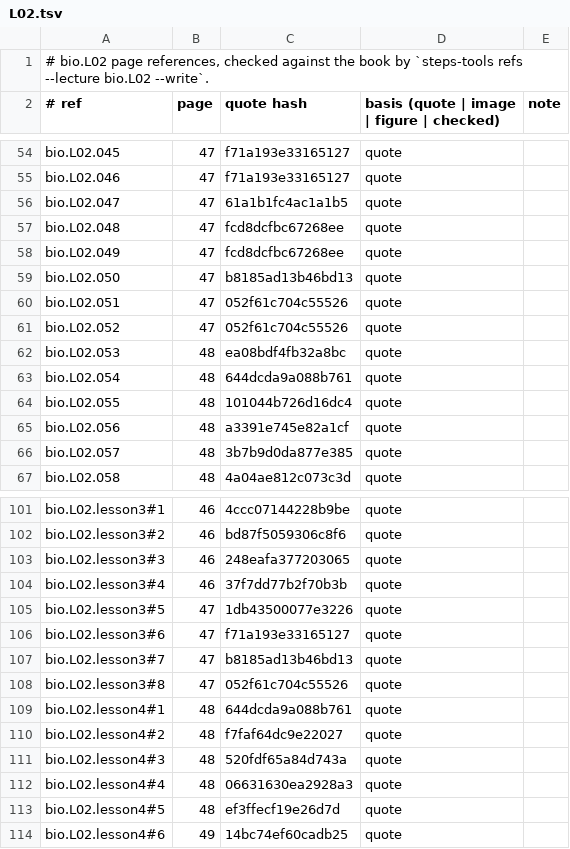
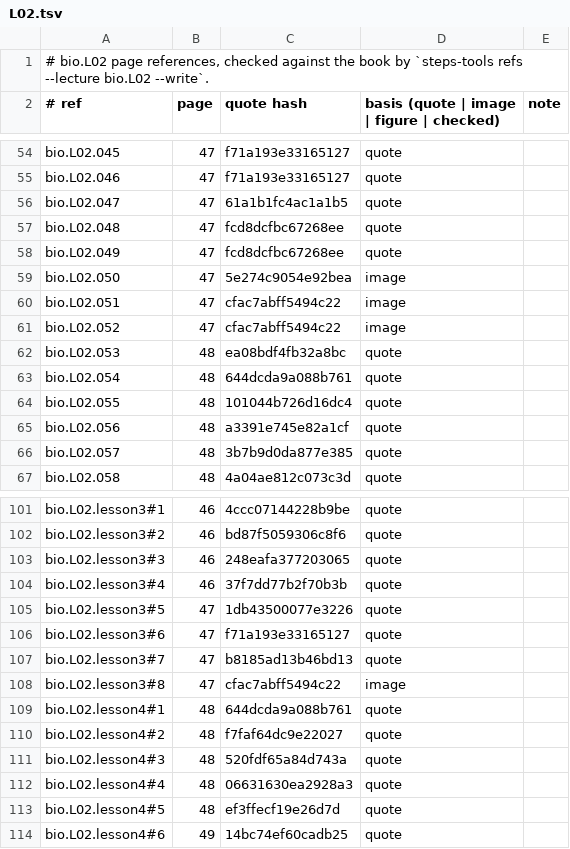
Before and after one commit to MohamedRef/Steps-app, a TSV file: content/book-refs/bio/L02.tsv, drawn as a sheet; only a part is shown, gaps mark what is left out.

```diff
--- a/content/book-refs/bio/L02.tsv
+++ b/content/book-refs/bio/L02.tsv
@@ -58,5 +58,5 @@ bio.L02.048	47	fcd8dcfbc67268ee	quote
 bio.L02.049	47	fcd8dcfbc67268ee	quote	
-bio.L02.050	47	b8185ad13b46bd13	quote	
-bio.L02.051	47	052f61c704c55526	quote	
-bio.L02.052	47	052f61c704c55526	quote	
+bio.L02.050	47	5e274c9054e92bea	image	
+bio.L02.051	47	cfac7abff5494c22	image	
+bio.L02.052	47	cfac7abff5494c22	image	
 bio.L02.053	48	ea08bdf4fb32a8bc	quote	
@@ -107,3 +107,3 @@ bio.L02.lesson3#6	47	f71a193e33165127	quote
 bio.L02.lesson3#7	47	b8185ad13b46bd13	quote	
-bio.L02.lesson3#8	47	052f61c704c55526	quote	
+bio.L02.lesson3#8	47	cfac7abff5494c22	image	
 bio.L02.lesson4#1	48	644dcda9a088b761	quote	
```
Also changed, not shown: 2 other files.
